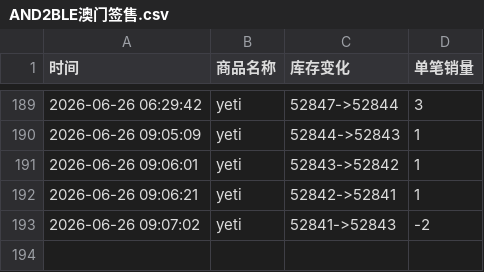
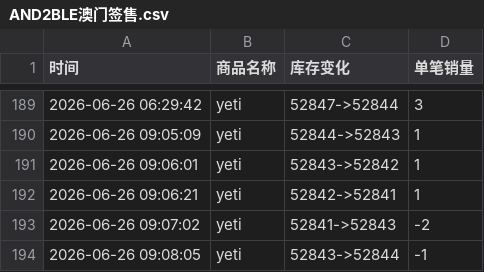
Before and after one commit to Juineii/nb2_yeti0628, a CSV file: AND2BLE澳门签售.csv, drawn as a sheet; only a part is shown, gaps mark what is left out.

Commit message:
自动更新数据 2026-06-26 09:08:17

```diff
--- a/AND2BLE澳门签售.csv
+++ b/AND2BLE澳门签售.csv
@@ -193 +193,2 @@
 2026-06-26 09:07:02,yeti,52841->52843,-2
+2026-06-26 09:08:05,yeti,52843->52844,-1
```
